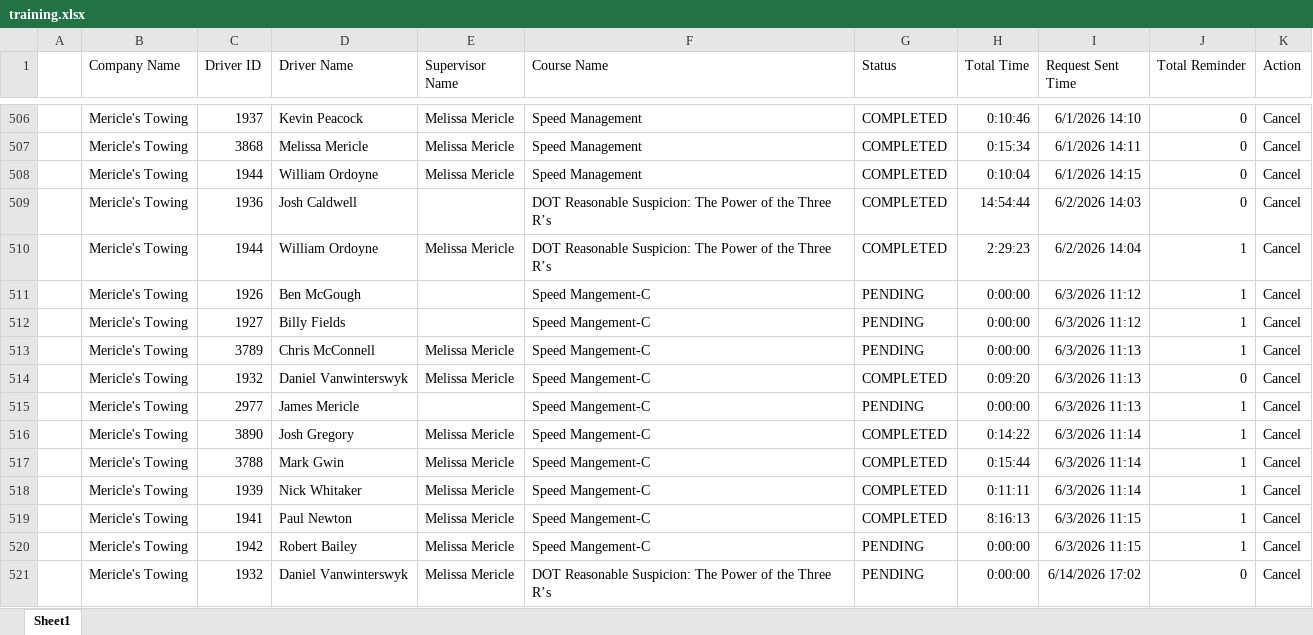
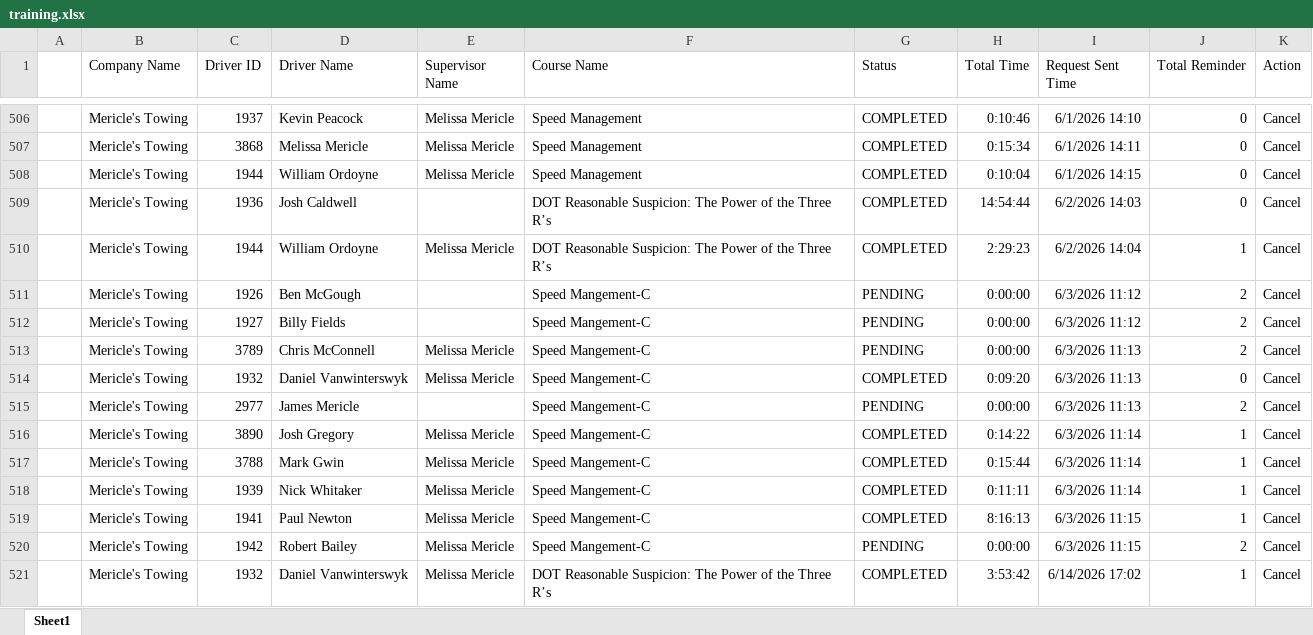
Before and after one commit to jmullins-DEN/mericles, an Excel workbook: training.xlsx, sheet Sheet1, drawn as a sheet; only a part is shown, gaps mark what is left out; values as stored, in another font and other column widths than the file's, no borders; the diff names each change by its address in the sheet, - before the commit and + after, or states it on an @@ line.

Commit message:
Weekly data update: training.xlsx

```diff
--- a/training.xlsx (sheet Sheet1)
+++ b/training.xlsx (sheet Sheet1)
-J511:J513 (Total Reminder): 1
+J511:J513 (Total Reminder): 2
-J515 (Total Reminder): 1
+J515 (Total Reminder): 2
-J520 (Total Reminder): 1
+J520 (Total Reminder): 2
-G521 (Status): PENDING
+G521 (Status): COMPLETED
-H521 (Total Time): 0:00:00
+H521 (Total Time): 3:53:42
-J521 (Total Reminder): 0
+J521 (Total Reminder): 1
```
